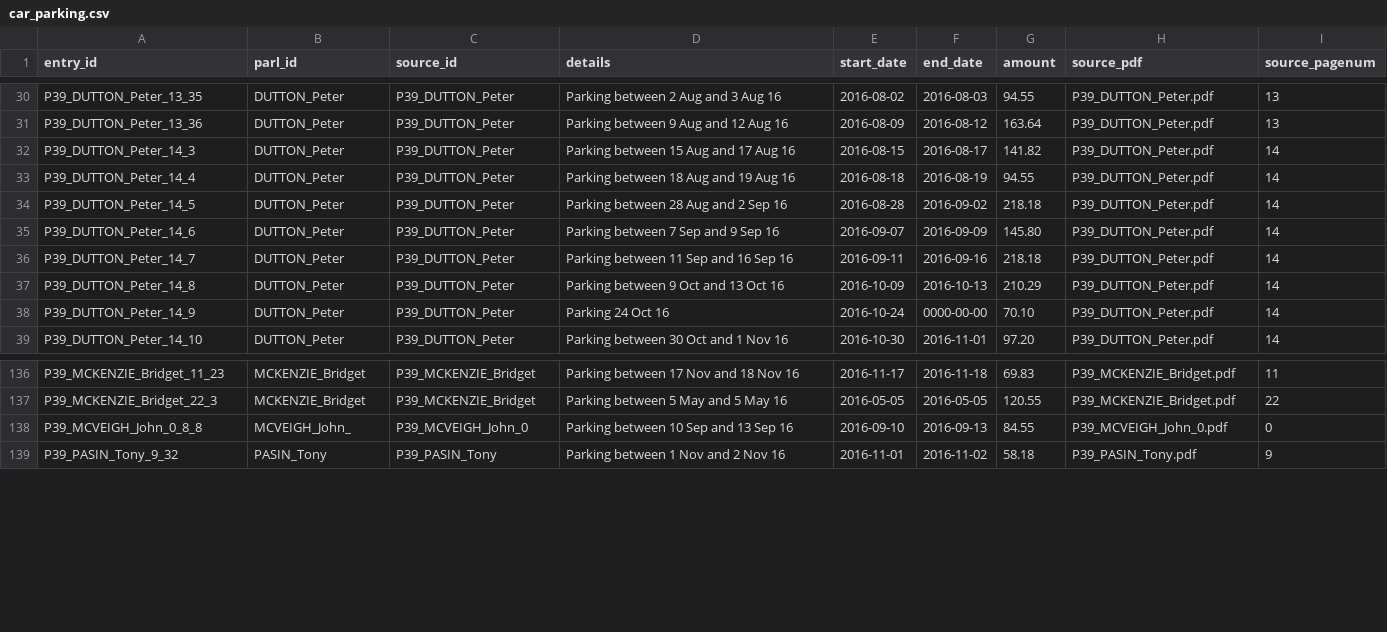
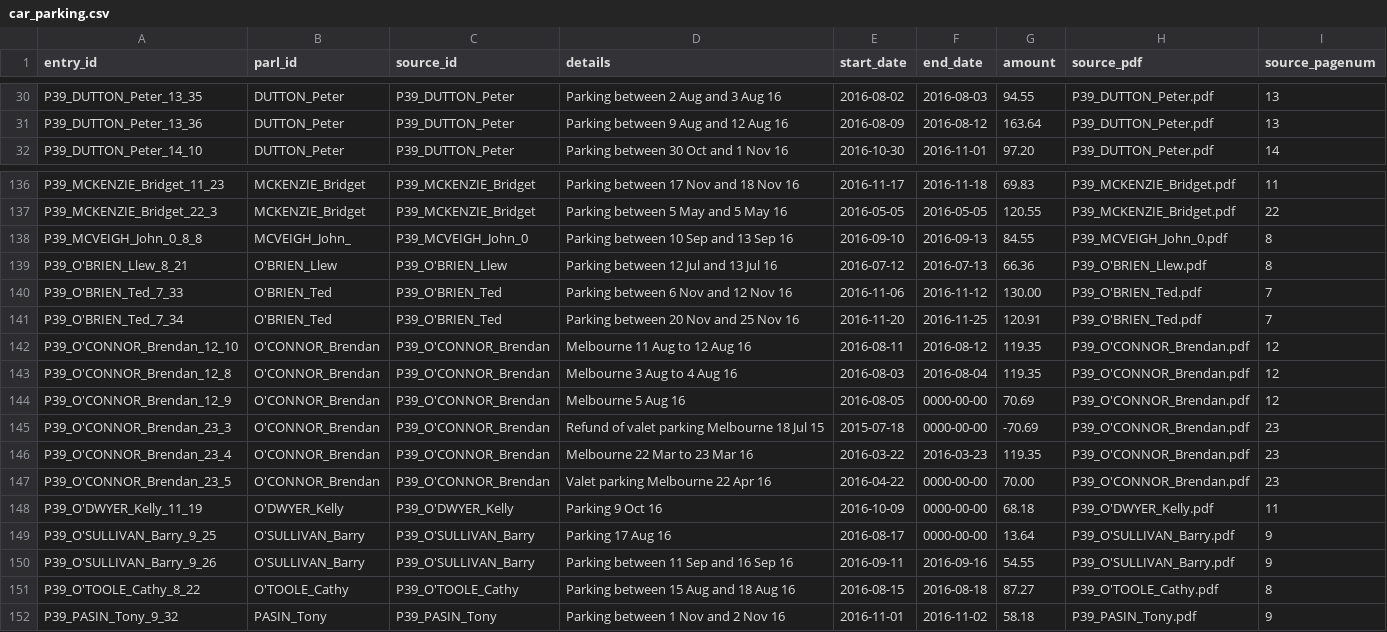
Before and after one commit to jxeeno/parlex-data, a CSV file: p39/car_parking.csv, drawn as a sheet; only a part is shown, gaps mark what is left out; the diff covers the shown part only.

```diff
--- a/p39/car_parking.csv
+++ b/p39/car_parking.csv
@@ -31,9 +31,2 @@ P39_DUTTON_Peter_13_35,DUTTON_Peter,P39_DUTTON_Peter,"Parking between 2 Aug and
 P39_DUTTON_Peter_13_36,DUTTON_Peter,P39_DUTTON_Peter,"Parking between 9 Aug and 12 Aug 16",2016-08-09,2016-08-12,163.64,P39_DUTTON_Peter.pdf,13
-P39_DUTTON_Peter_14_3,DUTTON_Peter,P39_DUTTON_Peter,"Parking between 15 Aug and 17 Aug 16",2016-08-15,2016-08-17,141.82,P39_DUTTON_Peter.pdf,14
-P39_DUTTON_Peter_14_4,DUTTON_Peter,P39_DUTTON_Peter,"Parking between 18 Aug and 19 Aug 16",2016-08-18,2016-08-19,94.55,P39_DUTTON_Peter.pdf,14
-P39_DUTTON_Peter_14_5,DUTTON_Peter,P39_DUTTON_Peter,"Parking between 28 Aug and 2 Sep 16",2016-08-28,2016-09-02,218.18,P39_DUTTON_Peter.pdf,14
-P39_DUTTON_Peter_14_6,DUTTON_Peter,P39_DUTTON_Peter,"Parking between 7 Sep and 9 Sep 16",2016-09-07,2016-09-09,145.80,P39_DUTTON_Peter.pdf,14
-P39_DUTTON_Peter_14_7,DUTTON_Peter,P39_DUTTON_Peter,"Parking between 11 Sep and 16 Sep 16",2016-09-11,2016-09-16,218.18,P39_DUTTON_Peter.pdf,14
-P39_DUTTON_Peter_14_8,DUTTON_Peter,P39_DUTTON_Peter,"Parking between 9 Oct and 13 Oct 16",2016-10-09,2016-10-13,210.29,P39_DUTTON_Peter.pdf,14
-P39_DUTTON_Peter_14_9,DUTTON_Peter,P39_DUTTON_Peter,"Parking 24 Oct 16",2016-10-24,0000-00-00,70.10,P39_DUTTON_Peter.pdf,14
 P39_DUTTON_Peter_14_10,DUTTON_Peter,P39_DUTTON_Peter,"Parking between 30 Oct and 1 Nov 16",2016-10-30,2016-11-01,97.20,P39_DUTTON_Peter.pdf,14
@@ -137,3 +137,16 @@ P39_MCKENZIE_Bridget_11_23,MCKENZIE_Bridget,P39_MCKENZIE_Bridget,"Parking betwee
 P39_MCKENZIE_Bridget_22_3,MCKENZIE_Bridget,P39_MCKENZIE_Bridget,"Parking between 5 May and 5 May 16",2016-05-05,2016-05-05,120.55,P39_MCKENZIE_Bridget.pdf,22
-P39_MCVEIGH_John_0_8_8,MCVEIGH_John_,P39_MCVEIGH_John_0,"Parking between 10 Sep and 13 Sep 16",2016-09-10,2016-09-13,84.55,P39_MCVEIGH_John_0.pdf,0
+P39_MCVEIGH_John_0_8_8,MCVEIGH_John_,P39_MCVEIGH_John_0,"Parking between 10 Sep and 13 Sep 16",2016-09-10,2016-09-13,84.55,P39_MCVEIGH_John_0.pdf,8
+P39_O'BRIEN_Llew_8_21,O'BRIEN_Llew,P39_O'BRIEN_Llew,"Parking between 12 Jul and 13 Jul 16",2016-07-12,2016-07-13,66.36,P39_O'BRIEN_Llew.pdf,8
+P39_O'BRIEN_Ted_7_33,O'BRIEN_Ted,P39_O'BRIEN_Ted,"Parking between 6 Nov and 12 Nov 16",2016-11-06,2016-11-12,130.00,P39_O'BRIEN_Ted.pdf,7
+P39_O'BRIEN_Ted_7_34,O'BRIEN_Ted,P39_O'BRIEN_Ted,"Parking between 20 Nov and 25 Nov 16",2016-11-20,2016-11-25,120.91,P39_O'BRIEN_Ted.pdf,7
+P39_O'CONNOR_Brendan_12_10,O'CONNOR_Brendan,P39_O'CONNOR_Brendan,"Melbourne 11 Aug to 12 Aug 16",2016-08-11,2016-08-12,119.35,P39_O'CONNOR_Brendan.pdf,12
+P39_O'CONNOR_Brendan_12_8,O'CONNOR_Brendan,P39_O'CONNOR_Brendan,"Melbourne 3 Aug to 4 Aug 16",2016-08-03,2016-08-04,119.35,P39_O'CONNOR_Brendan.pdf,12
+P39_O'CONNOR_Brendan_12_9,O'CONNOR_Brendan,P39_O'CONNOR_Brendan,"Melbourne 5 Aug 16",2016-08-05,0000-00-00,70.69,P39_O'CONNOR_Brendan.pdf,12
+P39_O'CONNOR_Brendan_23_3,O'CONNOR_Brendan,P39_O'CONNOR_Brendan,"Refund of valet parking Melbourne 18 Jul 15",2015-07-18,0000-00-00,-70.69,P39_O'CONNOR_Brendan.pdf,23
+P39_O'CONNOR_Brendan_23_4,O'CONNOR_Brendan,P39_O'CONNOR_Brendan,"Melbourne 22 Mar to 23 Mar 16",2016-03-22,2016-03-23,119.35,P39_O'CONNOR_Brendan.pdf,23
+P39_O'CONNOR_Brendan_23_5,O'CONNOR_Brendan,P39_O'CONNOR_Brendan,"Valet parking Melbourne 22 Apr 16",2016-04-22,0000-00-00,70.00,P39_O'CONNOR_Brendan.pdf,23
+P39_O'DWYER_Kelly_11_19,O'DWYER_Kelly,P39_O'DWYER_Kelly,"Parking 9 Oct 16",2016-10-09,0000-00-00,68.18,P39_O'DWYER_Kelly.pdf,11
+P39_O'SULLIVAN_Barry_9_25,O'SULLIVAN_Barry,P39_O'SULLIVAN_Barry,"Parking 17 Aug 16",2016-08-17,0000-00-00,13.64,P39_O'SULLIVAN_Barry.pdf,9
+P39_O'SULLIVAN_Barry_9_26,O'SULLIVAN_Barry,P39_O'SULLIVAN_Barry,"Parking between 11 Sep and 16 Sep 16",2016-09-11,2016-09-16,54.55,P39_O'SULLIVAN_Barry.pdf,9
+P39_O'TOOLE_Cathy_8_22,O'TOOLE_Cathy,P39_O'TOOLE_Cathy,"Parking between 15 Aug and 18 Aug 16",2016-08-15,2016-08-18,87.27,P39_O'TOOLE_Cathy.pdf,8
 P39_PASIN_Tony_9_32,PASIN_Tony,P39_PASIN_Tony,"Parking between 1 Nov and 2 Nov 16",2016-11-01,2016-11-02,58.18,P39_PASIN_Tony.pdf,9
```
Also changed, not shown: 25 moved rows elsewhere in this file, p39/car_other.csv, p39/car_private.csv, 15 other files.
